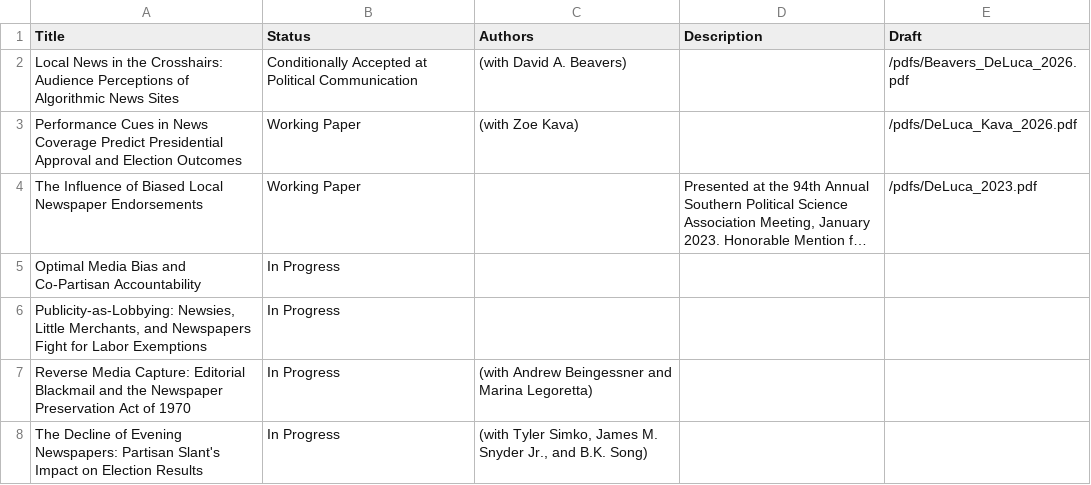
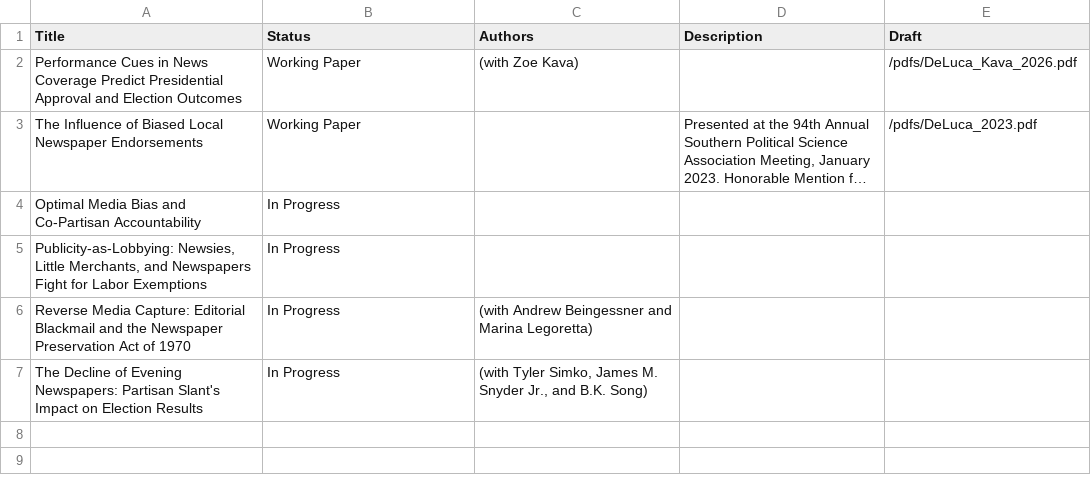
Before and after one commit to kevin-deluca-polisci/KD-website, a CSV file: data-src/working-papers.csv, drawn as a sheet; long unchanged cells end in ….

```diff
--- a/data-src/working-papers.csv
+++ b/data-src/working-papers.csv
@@ -1,3 +1,2 @@
 Title,Status,Authors,Description,Draft
-Local News in the Crosshairs: Audience Perceptions of Algorithmic News Sites,Conditionally Accepted at Political Communication,(with David A. Beavers),,/pdfs/Beavers_DeLuca_2026.pdf
 Performance Cues in News Coverage Predict Presidential Approval and Election Outcomes,Working Paper,(with Zoe Kava),,/pdfs/DeLuca_Kava_2026.pdf
```
Also changed, not shown: data-src/publications.csv, 5 other files.
